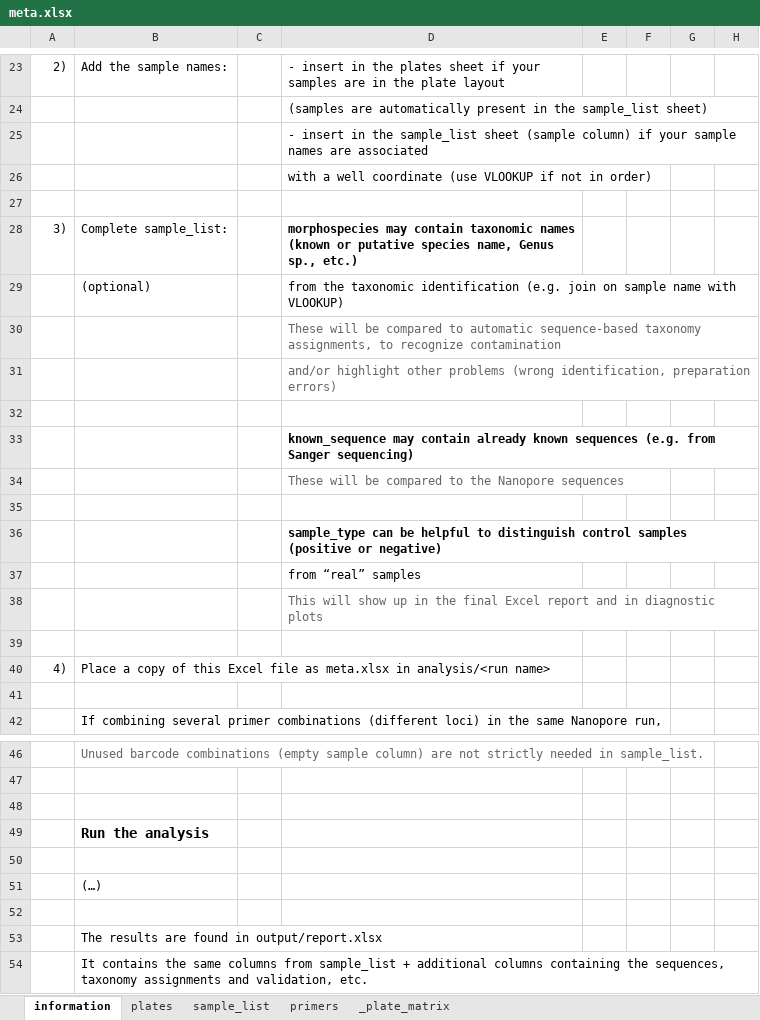
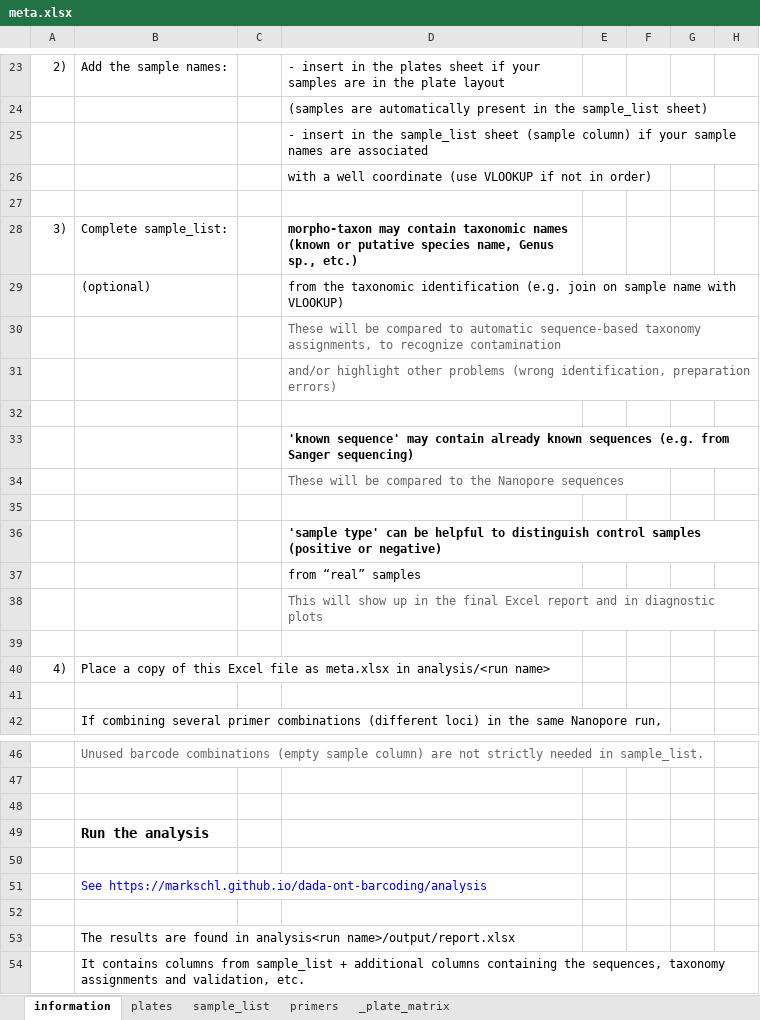
Before and after one commit to markschl/dada-ont-barcoding, an Excel workbook: templates/analysis/ITS5-ITS4/meta.xlsx, sheet information, drawn as a sheet; only a part is shown, gaps mark what is left out; values as stored, in another font and other column widths than the file's, no borders; the diff names each change by its address in the sheet, - before the commit and + after, or states it on an @@ line.

Commit message:
Misc improvements/fixes
* rename some config options
* omit rare sequence variants from  the
  final BAM files
* more validation/normalization of input
* "known" sequences are automatically
  reverse complemented in the output if necessary
* primer tirmming: pre-filter by length
  -> short seqs. appear in statistics
* many fixes&improvement in handling multiple amplicons
* refactor GBIF lineage matching: search with full
  sequence-based lineage instead of only one taxon
  name, seems to improve results.
* improved contamination ranking (also indirectly
  improved through improved GBIF lineage retrieval)

```diff
--- a/templates/analysis/ITS5-ITS4/meta.xlsx (sheet information)
+++ b/templates/analysis/ITS5-ITS4/meta.xlsx (sheet information)
-D28: morphospecies may contain…
+D28: morpho-taxon may contain…
-D33: known_sequence may contain…
+D33: 'known sequence' may contain…
-D36: sample_type can be…
+D36: 'sample type' can be…
-B51: (…)
+B51: See https://markschl.github.io/dada-ont-barcoding/analysis
-B51 text colour: black
+B51 text colour: #0000FF
-B53: …found in output/report.xlsx
+B53: …found in analysis<run name>/output/report.xlsx
-B54: It contains the same columns from…
+B54: It contains columns from…
```
Also changed, not shown: sheet sample_list, 12 other files.
